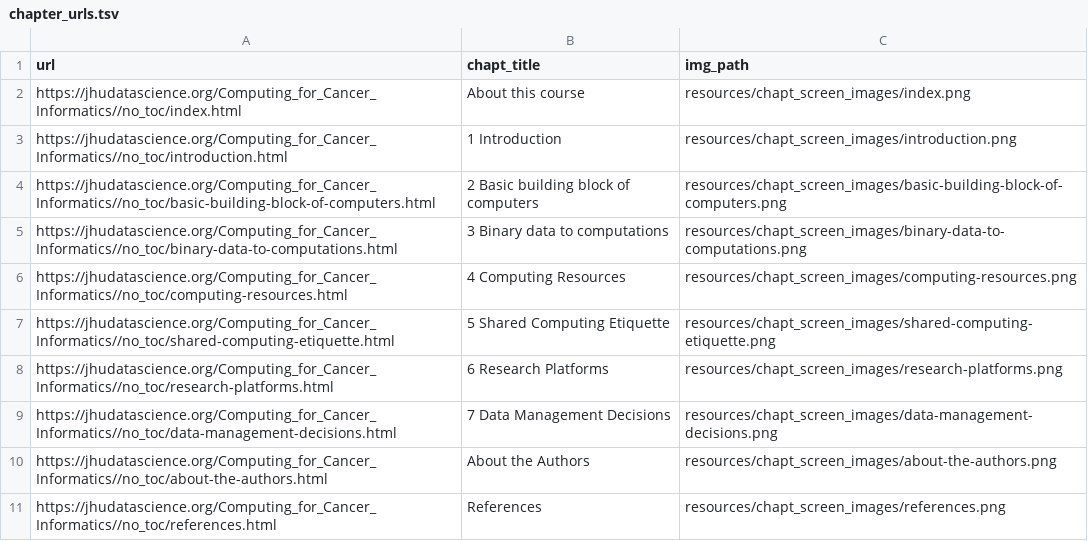
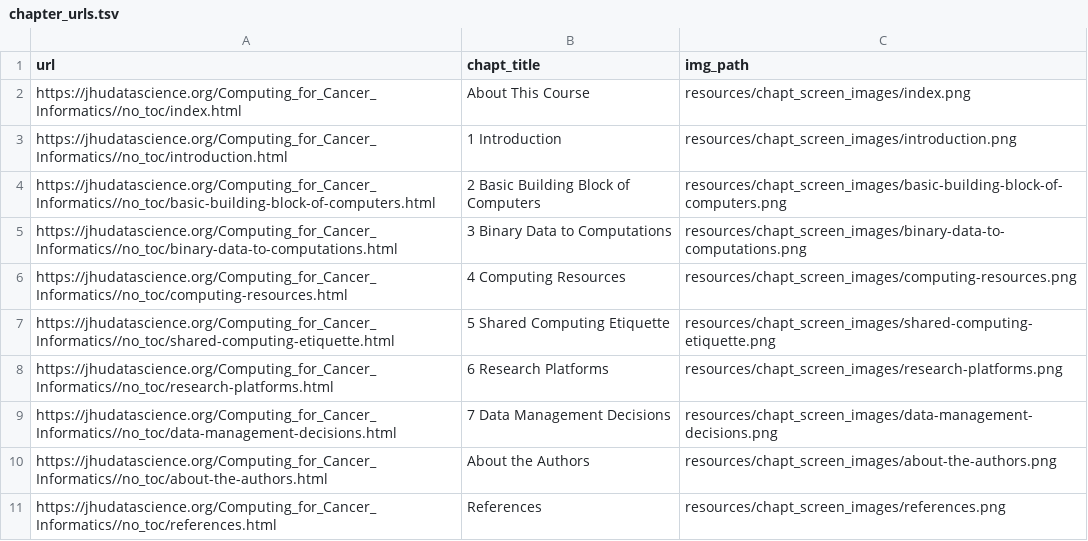
Before and after one commit to jhudsl/Computing_for_Cancer_Informatics, a TSV file: resources/chapt_screen_images/chapter_urls.tsv, drawn as a sheet.

```diff
--- a/resources/chapt_screen_images/chapter_urls.tsv
+++ b/resources/chapt_screen_images/chapter_urls.tsv
@@ -1,6 +1,6 @@
 url	chapt_title	img_path
-https://jhudatascience.org/Computing_for_Cancer_Informatics//no_toc/index.html	About this course	resources/chapt_screen_images/index.png
+https://jhudatascience.org/Computing_for_Cancer_Informatics//no_toc/index.html	About This Course	resources/chapt_screen_images/index.png
 https://jhudatascience.org/Computing_for_Cancer_Informatics//no_toc/introduction.html	1 Introduction	resources/chapt_screen_images/introduction.png
-https://jhudatascience.org/Computing_for_Cancer_Informatics//no_toc/basic-building-block-of-computers.html	2 Basic building block of computers	resources/chapt_screen_images/basic-building-block-of-computers.png
-https://jhudatascience.org/Computing_for_Cancer_Informatics//no_toc/binary-data-to-computations.html	3 Binary data to computations	resources/chapt_screen_images/binary-data-to-computations.png
+https://jhudatascience.org/Computing_for_Cancer_Informatics//no_toc/basic-building-block-of-computers.html	2 Basic Building Block of Computers	resources/chapt_screen_images/basic-building-block-of-computers.png
+https://jhudatascience.org/Computing_for_Cancer_Informatics//no_toc/binary-data-to-computations.html	3 Binary Data to Computations	resources/chapt_screen_images/binary-data-to-computations.png
 https://jhudatascience.org/Computing_for_Cancer_Informatics//no_toc/computing-resources.html	4 Computing Resources	resources/chapt_screen_images/computing-resources.png
```
Also changed, not shown: 14 other files.
